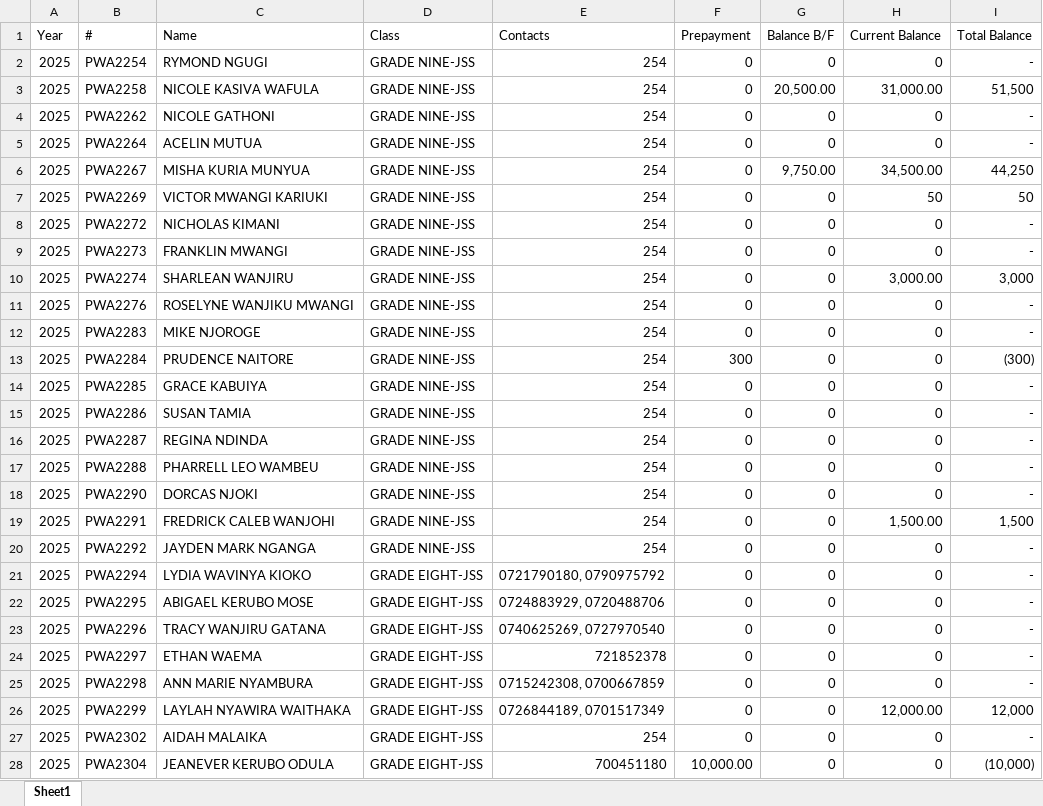
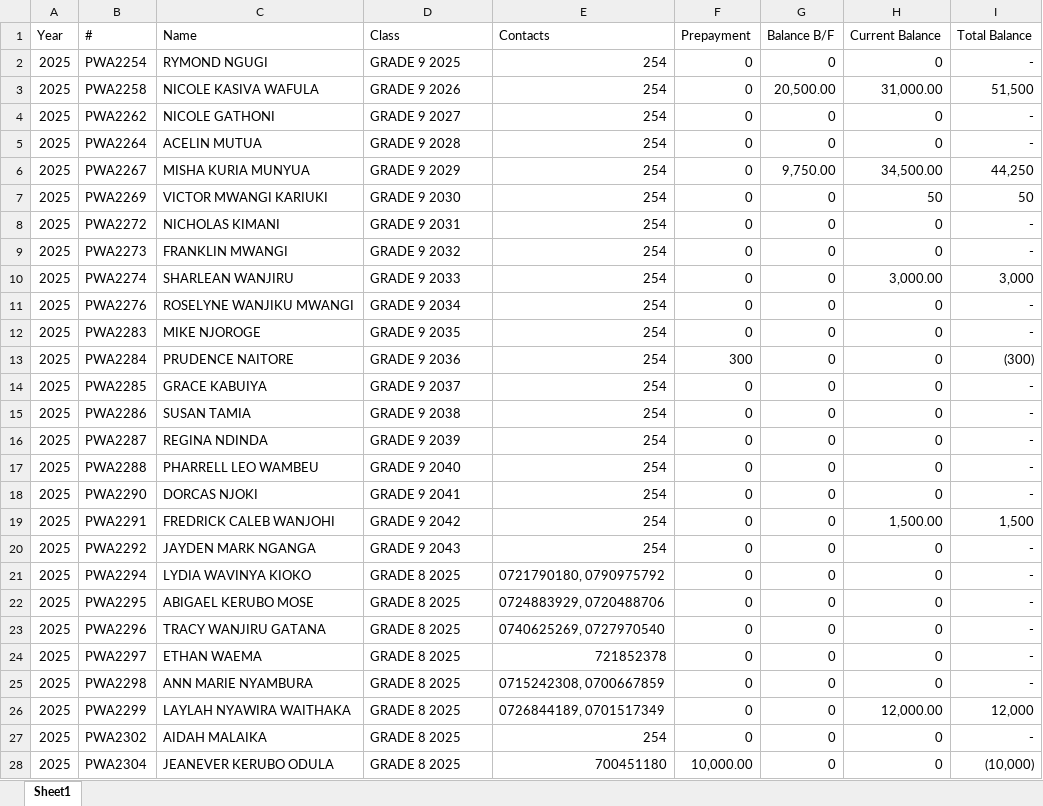
Before and after one commit to AISavvyToday/pcea-wendani, an Excel workbook: TERM_3_2025_LIST_AND_BALANCES.xlsx, sheet Sheet1, drawn as a sheet; only a part is shown; values as stored, in another font and other column widths than the file's, no borders; the diff covers the shown part only; the diff names each change by its address in the sheet, - before the commit and + after, or states it on an @@ line.

Commit message:
fixn grade names

```diff
--- a/TERM_3_2025_LIST_AND_BALANCES.xlsx (sheet Sheet1)
+++ b/TERM_3_2025_LIST_AND_BALANCES.xlsx (sheet Sheet1)
-D2 (Class): GRADE NINE-JSS
+D2 (Class): GRADE 9 2025
-D3 (Class): GRADE NINE-JSS
+D3 (Class): GRADE 9 2026
-D4 (Class): GRADE NINE-JSS
+D4 (Class): GRADE 9 2027
-D5 (Class): GRADE NINE-JSS
+D5 (Class): GRADE 9 2028
-D6 (Class): GRADE NINE-JSS
+D6 (Class): GRADE 9 2029
-D7 (Class): GRADE NINE-JSS
+D7 (Class): GRADE 9 2030
-D8 (Class): GRADE NINE-JSS
+D8 (Class): GRADE 9 2031
-D9 (Class): GRADE NINE-JSS
+D9 (Class): GRADE 9 2032
-D10 (Class): GRADE NINE-JSS
+D10 (Class): GRADE 9 2033
-D11 (Class): GRADE NINE-JSS
+D11 (Class): GRADE 9 2034
-D12 (Class): GRADE NINE-JSS
+D12 (Class): GRADE 9 2035
-D13 (Class): GRADE NINE-JSS
+D13 (Class): GRADE 9 2036
-D14 (Class): GRADE NINE-JSS
+D14 (Class): GRADE 9 2037
-D15 (Class): GRADE NINE-JSS
+D15 (Class): GRADE 9 2038
-D16 (Class): GRADE NINE-JSS
+D16 (Class): GRADE 9 2039
-D17 (Class): GRADE NINE-JSS
+D17 (Class): GRADE 9 2040
-D18 (Class): GRADE NINE-JSS
+D18 (Class): GRADE 9 2041
-D19 (Class): GRADE NINE-JSS
+D19 (Class): GRADE 9 2042
-D20 (Class): GRADE NINE-JSS
+D20 (Class): GRADE 9 2043
-D21:D28 (Class): GRADE EIGHT-JSS
+D21:D28 (Class): GRADE 8 2025
```
Also changed, not shown: 600 edited cells elsewhere in this sheet, 4 other files.
